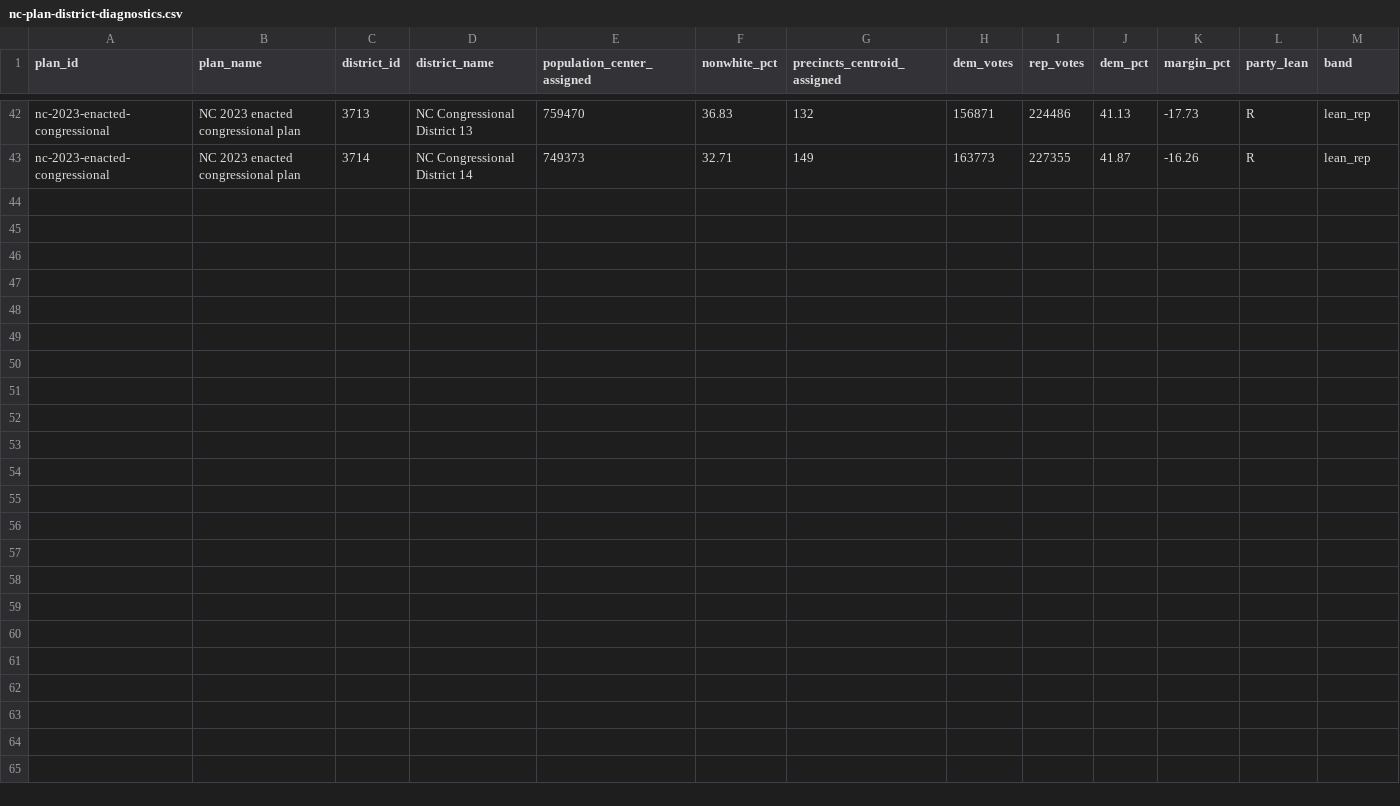
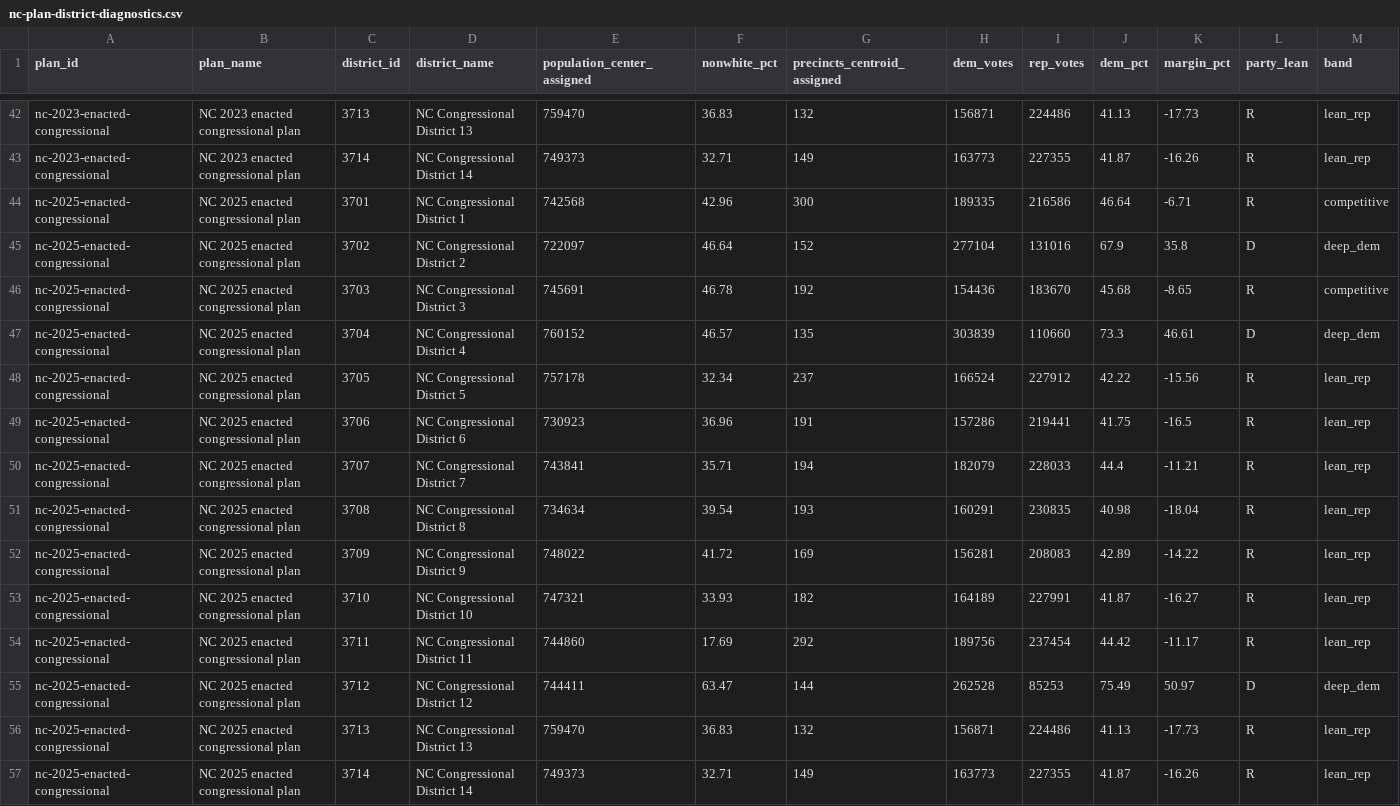
Before and after one commit to DLC-Research-Labs/honeycombing, a CSV file: docs/research/outputs/nc-asymmetry/nc-plan-district-diagnostics.csv, drawn as a sheet; only a part is shown, gaps mark what is left out; the diff names each change by its address in the sheet, - before the commit and + after, or states it on an @@ line.

Commit message:
ensemble: compare SL 2025-95 against the ALARM ensemble — 3 seats, percentile 0
Regenerates the plan-district diagnostics with the 2025 plan (auto-
discovered from the registry) and adds it to the compared plans. Only
3 of 5,000 simulated plans produce 3 or fewer Democratic-leaning seats;
none produce fewer. Calibration gate unchanged at 0.12pp. Adds a caveat
that the district unit measure still ranks the 2023 plan's districts.
All numbers independently recomputed from the raw ALARM CSV and plan
geometry by an adversarial audit pass before commit.

```diff
--- a/docs/research/outputs/nc-asymmetry/nc-plan-district-diagnostics.csv
+++ b/docs/research/outputs/nc-asymmetry/nc-plan-district-diagnostics.csv
+row 44: nc-2025-enacted-congressional | NC 2025 enacted congressional plan | 3701 | NC Congressional District 1 | 742568 | 42.96 | 300 | 189335 | 216586 | 46.64 | -6.71 | R | competitive
+row 45: nc-2025-enacted-congressional | NC 2025 enacted congressional plan | 3702 | NC Congressional District 2 | 722097 | 46.64 | 152 | 277104 | 131016 | 67.9 | 35.8 | D | deep_dem
+row 46: nc-2025-enacted-congressional | NC 2025 enacted congressional plan | 3703 | NC Congressional District 3 | 745691 | 46.78 | 192 | 154436 | 183670 | 45.68 | -8.65 | R | competitive
+row 47: nc-2025-enacted-congressional | NC 2025 enacted congressional plan | 3704 | NC Congressional District 4 | 760152 | 46.57 | 135 | 303839 | 110660 | 73.3 | 46.61 | D | deep_dem
+row 48: nc-2025-enacted-congressional | NC 2025 enacted congressional plan | 3705 | NC Congressional District 5 | 757178 | 32.34 | 237 | 166524 | 227912 | 42.22 | -15.56 | R | lean_rep
+row 49: nc-2025-enacted-congressional | NC 2025 enacted congressional plan | 3706 | NC Congressional District 6 | 730923 | 36.96 | 191 | 157286 | 219441 | 41.75 | -16.5 | R | lean_rep
+row 50: nc-2025-enacted-congressional | NC 2025 enacted congressional plan | 3707 | NC Congressional District 7 | 743841 | 35.71 | 194 | 182079 | 228033 | 44.4 | -11.21 | R | lean_rep
+row 51: nc-2025-enacted-congressional | NC 2025 enacted congressional plan | 3708 | NC Congressional District 8 | 734634 | 39.54 | 193 | 160291 | 230835 | 40.98 | -18.04 | R | lean_rep
+row 52: nc-2025-enacted-congressional | NC 2025 enacted congressional plan | 3709 | NC Congressional District 9 | 748022 | 41.72 | 169 | 156281 | 208083 | 42.89 | -14.22 | R | lean_rep
+row 53: nc-2025-enacted-congressional | NC 2025 enacted congressional plan | 3710 | NC Congressional District 10 | 747321 | 33.93 | 182 | 164189 | 227991 | 41.87 | -16.27 | R | lean_rep
+row 54: nc-2025-enacted-congressional | NC 2025 enacted congressional plan | 3711 | NC Congressional District 11 | 744860 | 17.69 | 292 | 189756 | 237454 | 44.42 | -11.17 | R | lean_rep
+row 55: nc-2025-enacted-congressional | NC 2025 enacted congressional plan | 3712 | NC Congressional District 12 | 744411 | 63.47 | 144 | 262528 | 85253 | 75.49 | 50.97 | D | deep_dem
+row 56: nc-2025-enacted-congressional | NC 2025 enacted congressional plan | 3713 | NC Congressional District 13 | 759470 | 36.83 | 132 | 156871 | 224486 | 41.13 | -17.73 | R | lean_rep
+row 57: nc-2025-enacted-congressional | NC 2025 enacted congressional plan | 3714 | NC Congressional District 14 | 749373 | 32.71 | 149 | 163773 | 227355 | 41.87 | -16.26 | R | lean_rep
```
Also changed, not shown: 6 other files.
